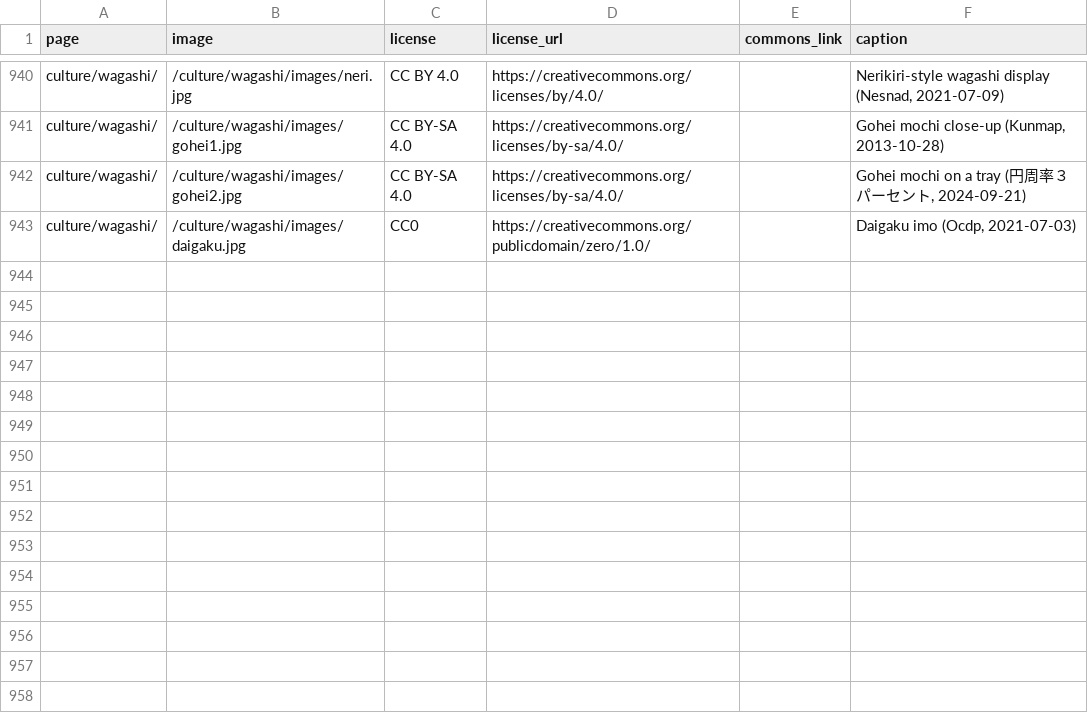
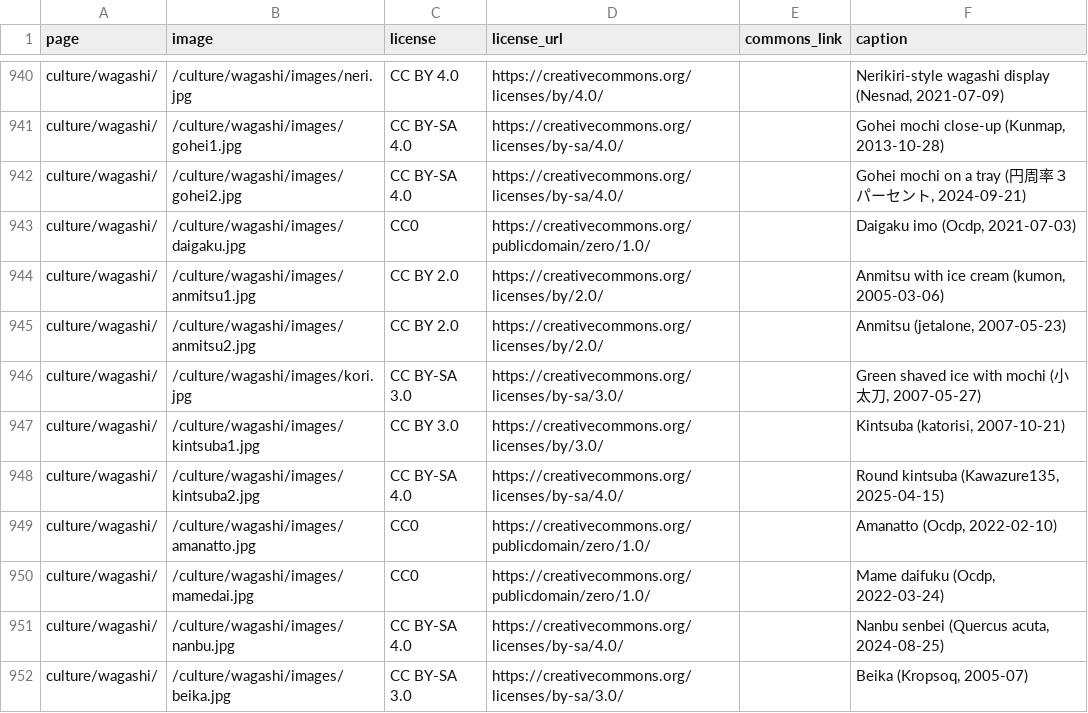
Before and after one commit to Tida106/sacred-japan, a CSV file: PHOTO-CREDITS.csv, drawn as a sheet; only a part is shown, gaps mark what is left out.

```diff
--- a/PHOTO-CREDITS.csv
+++ b/PHOTO-CREDITS.csv
@@ -943 +943,10 @@ culture/wagashi/,/culture/wagashi/images/gohei2.jpg,CC BY-SA 4.0,https://creativ
 culture/wagashi/,/culture/wagashi/images/daigaku.jpg,CC0,https://creativecommons.org/publicdomain/zero/1.0/,,"Daigaku imo (Ocdp, 2021-07-03)"
+culture/wagashi/,/culture/wagashi/images/anmitsu1.jpg,CC BY 2.0,https://creativecommons.org/licenses/by/2.0/,,"Anmitsu with ice cream (kumon, 2005-03-06)"
+culture/wagashi/,/culture/wagashi/images/anmitsu2.jpg,CC BY 2.0,https://creativecommons.org/licenses/by/2.0/,,"Anmitsu (jetalone, 2007-05-23)"
+culture/wagashi/,/culture/wagashi/images/kori.jpg,CC BY-SA 3.0,https://creativecommons.org/licenses/by-sa/3.0/,,"Green shaved ice with mochi (小太刀, 2007-05-27)"
+culture/wagashi/,/culture/wagashi/images/kintsuba1.jpg,CC BY 3.0,https://creativecommons.org/licenses/by/3.0/,,"Kintsuba (katorisi, 2007-10-21)"
+culture/wagashi/,/culture/wagashi/images/kintsuba2.jpg,CC BY-SA 4.0,https://creativecommons.org/licenses/by-sa/4.0/,,"Round kintsuba (Kawazure135, 2025-04-15)"
+culture/wagashi/,/culture/wagashi/images/amanatto.jpg,CC0,https://creativecommons.org/publicdomain/zero/1.0/,,"Amanatto (Ocdp, 2022-02-10)"
+culture/wagashi/,/culture/wagashi/images/mamedai.jpg,CC0,https://creativecommons.org/publicdomain/zero/1.0/,,"Mame daifuku (Ocdp, 2022-03-24)"
+culture/wagashi/,/culture/wagashi/images/nanbu.jpg,CC BY-SA 4.0,https://creativecommons.org/licenses/by-sa/4.0/,,"Nanbu senbei (Quercus acuta, 2024-08-25)"
+culture/wagashi/,/culture/wagashi/images/beika.jpg,CC BY-SA 3.0,https://creativecommons.org/licenses/by-sa/3.0/,,"Beika (Kropsoq, 2005-07)"
```
Also changed, not shown: 23 other files.
